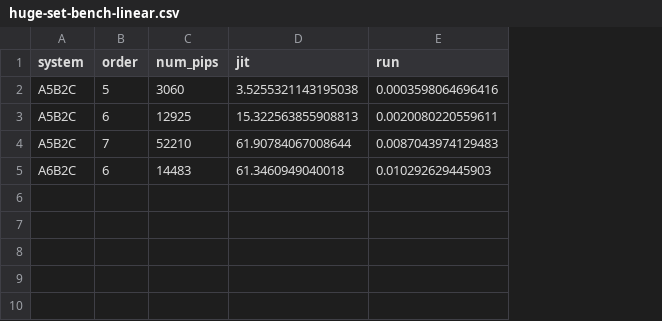
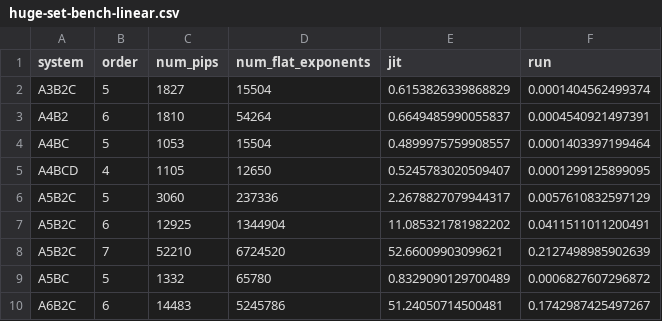
Before and after one commit to CQPES/JaxPIP, a CSV file: bench/13900KF/huge-set-bench-linear.csv, drawn as a sheet; addresses are those after the commit; the diff names each change by its address in the sheet, - before the commit and + after, or states it on an @@ line.

Commit message:
add bench results

```diff
--- a/bench/13900KF/huge-set-bench-linear.csv
+++ b/bench/13900KF/huge-set-bench-linear.csv
+column D (num_flat_exponents), rows 6-8: 237336 | 1344904 | 6724520; row 10: 5245786
+row 2: A3B2C | 5 | 1827 | 15504 | 0.6153826339868829 | 0.0001404562499374
+row 3: A4B2 | 6 | 1810 | 54264 | 0.6649485990055837 | 0.0004540921497391
+row 4: A4BC | 5 | 1053 | 15504 | 0.4899975759908557 | 0.0001403397199464
+row 5: A4BCD | 4 | 1105 | 12650 | 0.5245783020509407 | 0.0001299125899095
-E6 (jit): 3.5255321143195038
+E6 (jit): 2.2678827079944317
-F6 (run): 0.0003598064696416
+F6 (run): 0.0057610832597129
-E7 (jit): 15.322563855908813
+E7 (jit): 11.085321781982202
-F7 (run): 0.0020080220559611
+F7 (run): 0.0411511011200491
-E8 (jit): 61.90784067008644
+E8 (jit): 52.66009903099621
-F8 (run): 0.0087043974129483
+F8 (run): 0.2127498985902639
+row 9: A5BC | 5 | 1332 | 65780 | 0.8329090129700489 | 0.0006827607296872
-E10 (jit): 61.3460949040018
+E10 (jit): 51.24050714500481
-F10 (run): 0.010292629445903
+F10 (run): 0.1742987425497267
```
Also changed, not shown: bench/13900KF/MOLPIPx-set-bench-linear.csv, 6 other files.
